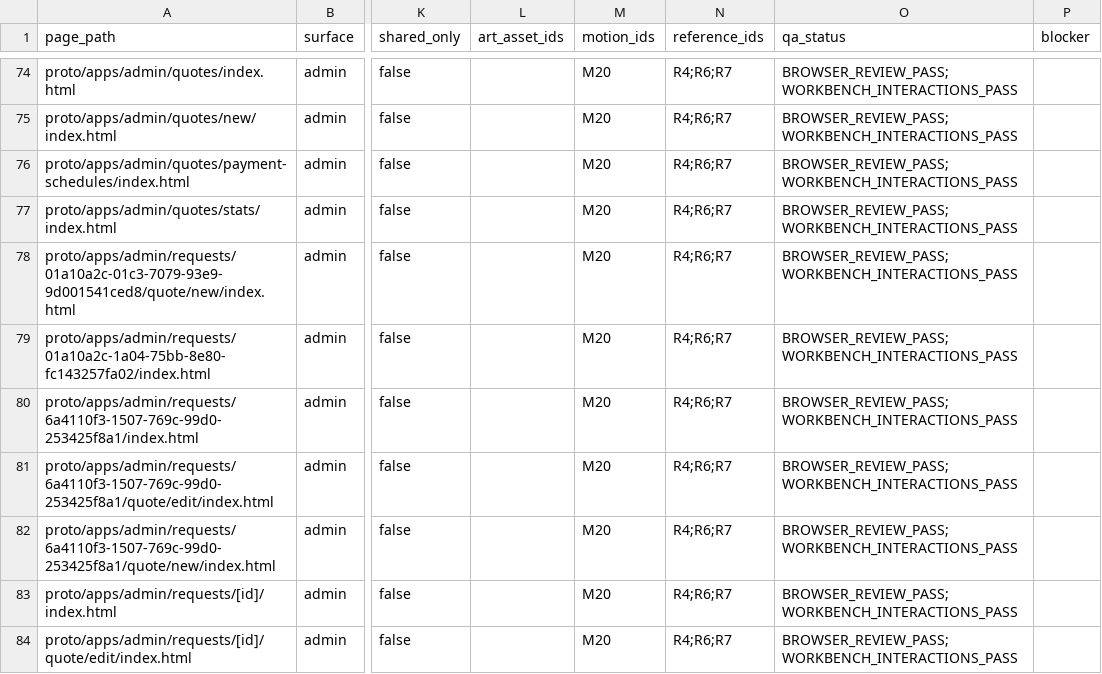
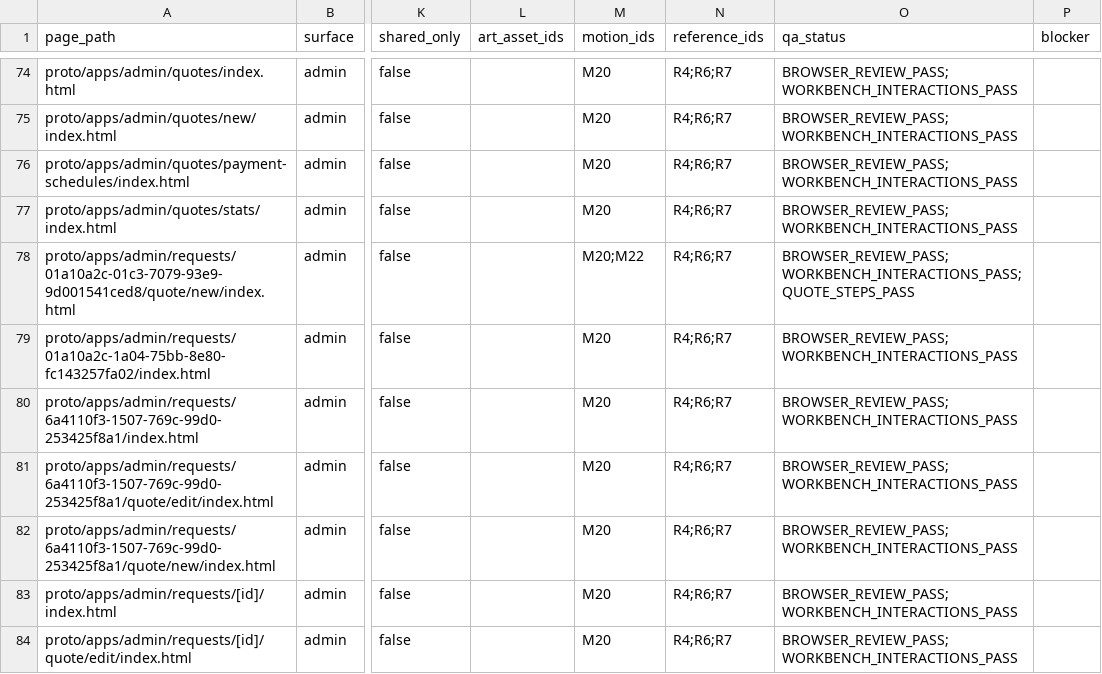
Before and after one commit to nestlancer/frontend-ui-upgrade, a CSV file: upgrade-v2/PAGE_COVERAGE.csv, drawn as a sheet; only a part is shown, gaps mark what is left out; the diff names each change by its address in the sheet, - before the commit and + after, or states it on an @@ line.

```diff
--- a/upgrade-v2/PAGE_COVERAGE.csv
+++ b/upgrade-v2/PAGE_COVERAGE.csv
-M78 (motion_ids): M20
+M78 (motion_ids): M20;M22
-O78 (qa_status): BROWSER_REVIEW_PASS;WORKBENCH_INTERACTIONS_PASS
+O78 (qa_status): BROWSER_REVIEW_PASS;WORKBENCH_INTERACTIONS_PASS;QUOTE_STEPS_PASS
```
Also changed, not shown: upgrade-v2/DELIVERY_MANIFEST.csv, upgrade-v2/MOTION_REGISTER.csv, 26 other files.
